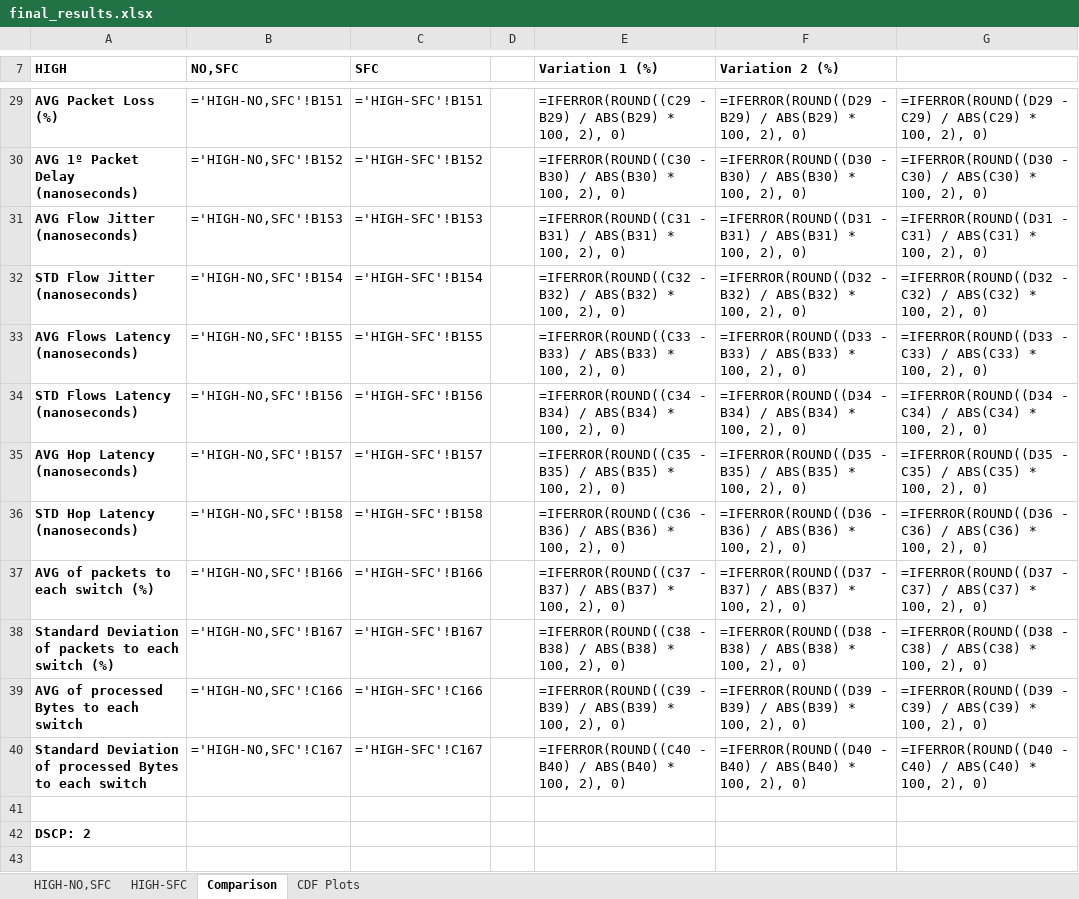
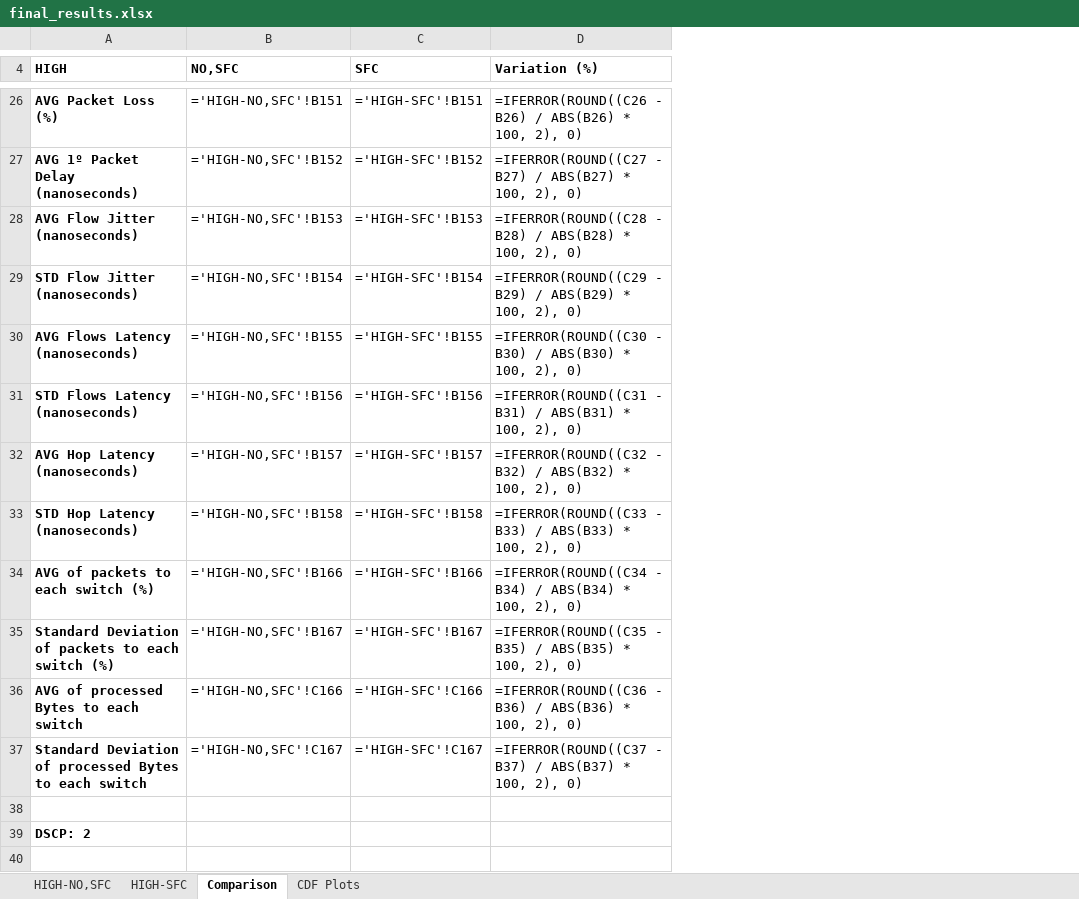
Before and after one commit to davidcc73/P4-SFC-SDN, an Excel workbook: INT/results/final_results.xlsx, sheet Comparison, drawn as a sheet; only a part is shown, gaps mark what is left out; values as stored, in another font and other column widths than the file's, no borders; formulas without a stored value are shown as written; removed rows and columns are numbered as before the commit, all else as after; the diff covers the shown part only; the diff names each change by its address in the sheet, - before the commit and + after, or states it on an @@ line.

```diff
--- a/INT/results/final_results.xlsx (sheet Comparison)
+++ b/INT/results/final_results.xlsx (sheet Comparison)
-column D, empty
-column F (Variation 2 (%)), rows 29-40: =IFERROR(ROUND((D29 - B29) / ABS(B29) * 100, 2), 0) | =IFERROR(ROUND((D30 - B30) / ABS(B30) * 100, 2), 0) | =IFERROR(ROUND((D31 - B31) / ABS(B31) * 100, 2), 0) | =IFERROR(ROUND((D32 - B32) / ABS(B32) * 100, 2), 0) | =IFERROR(ROUND((D33 - B33) / ABS(B33) * 100, 2), 0) | =IFERROR(ROUND((D34 - B34) / ABS(B34) * 100, 2), 0) | =IFERROR(ROUND((D35 - B35) / ABS(B35) * 100, 2), 0) | =IFERROR(ROUND((D36 - B36) / ABS(B36) * 100, 2), 0) | =IFERROR(ROUND((D37 - B37) / ABS(B37) * 100, 2), 0) | =IFERROR(ROUND((D38 - B38) / ABS(B38) * 100, 2), 0) | =IFERROR(ROUND((D39 - B39) / ABS(B39) * 100, 2), 0) | =IFERROR(ROUND((D40 - B40) / ABS(B40) * 100, 2), 0)
-column G, rows 29-40: =IFERROR(ROUND((D29 - C29) / ABS(C29) * 100, 2), 0) | =IFERROR(ROUND((D30 - C30) / ABS(C30) * 100, 2), 0) | =IFERROR(ROUND((D31 - C31) / ABS(C31) * 100, 2), 0) | =IFERROR(ROUND((D32 - C32) / ABS(C32) * 100, 2), 0) | =IFERROR(ROUND((D33 - C33) / ABS(C33) * 100, 2), 0) | =IFERROR(ROUND((D34 - C34) / ABS(C34) * 100, 2), 0) | =IFERROR(ROUND((D35 - C35) / ABS(C35) * 100, 2), 0) | =IFERROR(ROUND((D36 - C36) / ABS(C36) * 100, 2), 0) | =IFERROR(ROUND((D37 - C37) / ABS(C37) * 100, 2), 0) | =IFERROR(ROUND((D38 - C38) / ABS(C38) * 100, 2), 0) | =IFERROR(ROUND((D39 - C39) / ABS(C39) * 100, 2), 0) | =IFERROR(ROUND((D40 - C40) / ABS(C40) * 100, 2), 0)
-D4: Variation 1 (%)
+D4: Variation (%)
-D26 (Variation (%)): =IFERROR(ROUND((C29 - B29) / ABS(B29) * 100,…
+D26 (Variation (%)): =IFERROR(ROUND((C26 - B26) / ABS(B26) * 100,…
-D27 (Variation (%)): =IFERROR(ROUND((C30 - B30) / ABS(B30) * 100,…
+D27 (Variation (%)): =IFERROR(ROUND((C27 - B27) / ABS(B27) * 100,…
-D28 (Variation (%)): =IFERROR(ROUND((C31 - B31) / ABS(B31) * 100,…
+D28 (Variation (%)): =IFERROR(ROUND((C28 - B28) / ABS(B28) * 100,…
-D29 (Variation (%)): =IFERROR(ROUND((C32 - B32) / ABS(B32) * 100,…
+D29 (Variation (%)): =IFERROR(ROUND((C29 - B29) / ABS(B29) * 100,…
-D30 (Variation (%)): =IFERROR(ROUND((C33 - B33) / ABS(B33) * 100,…
+D30 (Variation (%)): =IFERROR(ROUND((C30 - B30) / ABS(B30) * 100,…
-D31 (Variation (%)): =IFERROR(ROUND((C34 - B34) / ABS(B34) * 100,…
+D31 (Variation (%)): =IFERROR(ROUND((C31 - B31) / ABS(B31) * 100,…
-D32 (Variation (%)): =IFERROR(ROUND((C35 - B35) / ABS(B35) * 100,…
+D32 (Variation (%)): =IFERROR(ROUND((C32 - B32) / ABS(B32) * 100,…
-D33 (Variation (%)): =IFERROR(ROUND((C36 - B36) / ABS(B36) * 100,…
+D33 (Variation (%)): =IFERROR(ROUND((C33 - B33) / ABS(B33) * 100,…
-D34 (Variation (%)): =IFERROR(ROUND((C37 - B37) / ABS(B37) * 100,…
+D34 (Variation (%)): =IFERROR(ROUND((C34 - B34) / ABS(B34) * 100,…
-D35 (Variation (%)): =IFERROR(ROUND((C38 - B38) / ABS(B38) * 100,…
+D35 (Variation (%)): =IFERROR(ROUND((C35 - B35) / ABS(B35) * 100,…
-D36 (Variation (%)): =IFERROR(ROUND((C39 - B39) / ABS(B39) * 100,…
+D36 (Variation (%)): =IFERROR(ROUND((C36 - B36) / ABS(B36) * 100,…
-D37 (Variation (%)): =IFERROR(ROUND((C40 - B40) / ABS(B40) * 100,…
+D37 (Variation (%)): =IFERROR(ROUND((C37 - B37) / ABS(B37) * 100,…
```
Also changed, not shown: 3 removed rows and 60 edited cells elsewhere in this sheet, sheet HIGH-NO,SFC, sheet HIGH-SFC, charts or pictures, 4 other files.
